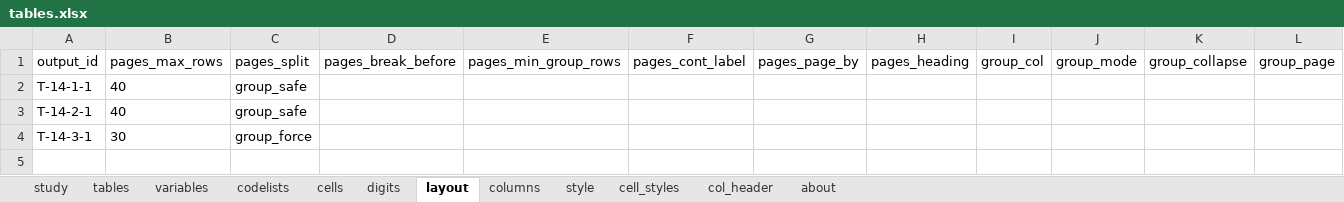
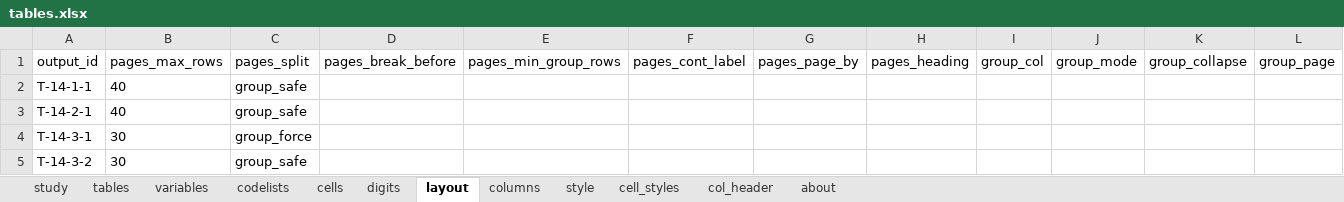
Before and after one commit to ichirio/tflspec, an Excel workbook: inst/examples/onco/spec/tables.xlsx, sheet layout, drawn as a sheet; only a part is shown; values as stored, in another font and other column widths than the file's, no borders; rows hold the shown columns only; the diff names each change by its address in the sheet, - before the commit and + after, or states it on an @@ line.

```diff
--- a/inst/examples/onco/spec/tables.xlsx (sheet layout)
+++ b/inst/examples/onco/spec/tables.xlsx (sheet layout)
+row 5: T-14-3-2 | 30 | group_safe
```
Also changed, not shown: sheet variables, sheet col_header, sheet columns, sheet tables, inst/examples/onco/spec/ard_spec.xlsx, inst/examples/onco/spec/report.xlsx, 11 other files.
